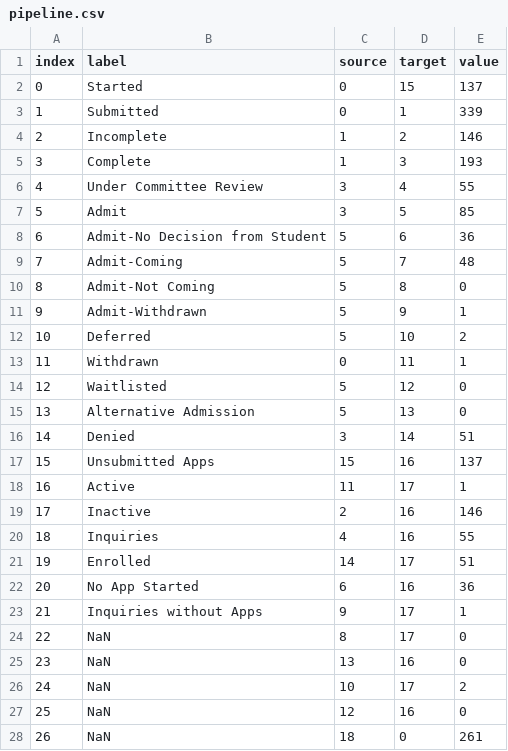
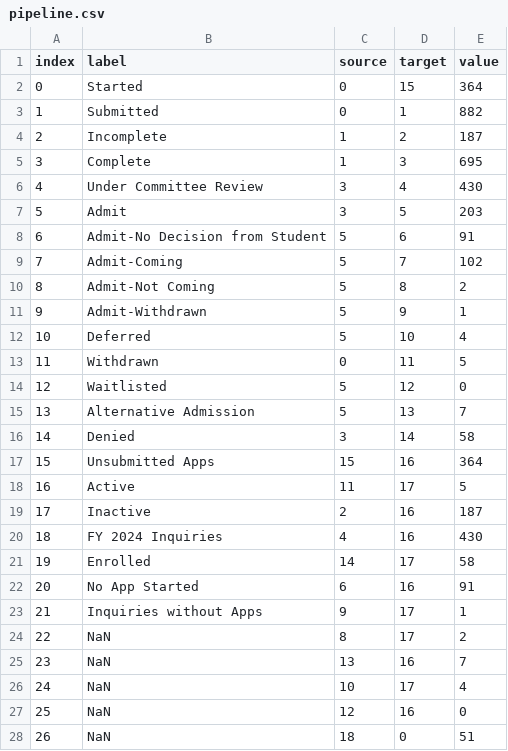
Before and after one commit to ewattudo/vis1, a CSV file: pipeline.csv, drawn as a sheet; only a part is shown; the diff covers the shown part only.

Commit message:
Add files via upload

```diff
--- a/pipeline.csv
+++ b/pipeline.csv
@@ -1,28 +1,28 @@
 index,label,source,target,value
-0,Started,0,15,137
-1,Submitted,0,1,339
-2,Incomplete,1,2,146
-3,Complete,1,3,193
-4,Under Committee Review,3,4,55
-5,Admit,3,5,85
-6,Admit-No Decision from Student,5,6,36
-7,Admit-Coming,5,7,48
-8,Admit-Not Coming,5,8,0
+0,Started,0,15,364
+1,Submitted,0,1,882
+2,Incomplete,1,2,187
+3,Complete,1,3,695
+4,Under Committee Review,3,4,430
+5,Admit,3,5,203
+6,Admit-No Decision from Student,5,6,91
+7,Admit-Coming,5,7,102
+8,Admit-Not Coming,5,8,2
 9,Admit-Withdrawn,5,9,1
-10,Deferred,5,10,2
-11,Withdrawn,0,11,1
+10,Deferred,5,10,4
+11,Withdrawn,0,11,5
 12,Waitlisted,5,12,0
-13,Alternative Admission,5,13,0
-14,Denied,3,14,51
-15,Unsubmitted Apps,15,16,137
-16,Active,11,17,1
-17,Inactive,2,16,146
-18,Inquiries,4,16,55
-19,Enrolled,14,17,51
-20,No App Started,6,16,36
+13,Alternative Admission,5,13,7
+14,Denied,3,14,58
+15,Unsubmitted Apps,15,16,364
+16,Active,11,17,5
+17,Inactive,2,16,187
+18,FY 2024 Inquiries,4,16,430
+19,Enrolled,14,17,58
+20,No App Started,6,16,91
 21,Inquiries without Apps,9,17,1
-22,NaN,8,17,0
-23,NaN,13,16,0
-24,NaN,10,17,2
+22,NaN,8,17,2
+23,NaN,13,16,7
+24,NaN,10,17,4
 25,NaN,12,16,0
-26,NaN,18,0,261
+26,NaN,18,0,51
```
Also changed, not shown: 3 edited cells elsewhere in this file.
